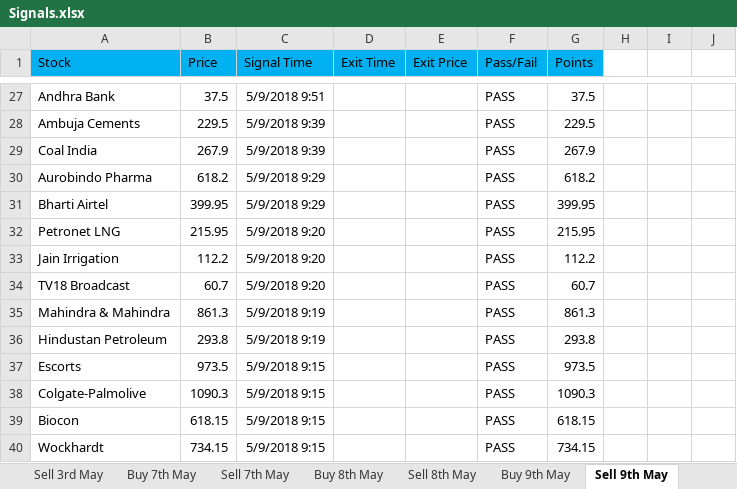
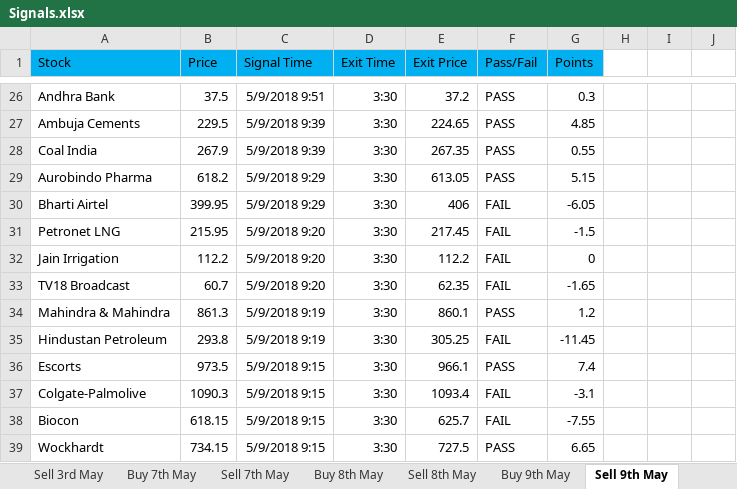
Before and after one commit to vinodhaganzenstill/investingsignal, an Excel workbook: Signals.xlsx, sheet Sell 9th May, drawn as a sheet; only a part is shown, gaps mark what is left out; values as stored, in another font and other column widths than the file's, no borders; addresses are those after the commit; the diff covers the shown part only; the diff names each change by its address in the sheet, - before the commit and + after, or states it on an @@ line.

```diff
--- a/Signals.xlsx (sheet Sell 9th May)
+++ b/Signals.xlsx (sheet Sell 9th May)
-D26:D39 (Exit Time): (empty)
+D26:D39 (Exit Time): 3:30
-E26 (Exit Price): (empty)
+E26 (Exit Price): 37.2
-G26 (Points): 37.5
+G26 (Points): 0.3
-E27 (Exit Price): (empty)
+E27 (Exit Price): 224.65
-G27 (Points): 229.5
+G27 (Points): 4.85
-E28 (Exit Price): (empty)
+E28 (Exit Price): 267.35
-G28 (Points): 267.9
+G28 (Points): 0.55
-E29 (Exit Price): (empty)
+E29 (Exit Price): 613.05
-G29 (Points): 618.2
+G29 (Points): 5.15
-E30 (Exit Price): (empty)
+E30 (Exit Price): 406
-F30:F33 (Pass/Fail): PASS
+F30:F33 (Pass/Fail): FAIL
-G30 (Points): 399.95
+G30 (Points): -6.05
-E31 (Exit Price): (empty)
+E31 (Exit Price): 217.45
-G31 (Points): 215.95
+G31 (Points): -1.5
-E32 (Exit Price): (empty)
+E32 (Exit Price): 112.2
-G32 (Points): 112.2
+G32 (Points): 0
-E33 (Exit Price): (empty)
+E33 (Exit Price): 62.35
-G33 (Points): 60.7
+G33 (Points): -1.65
-E34 (Exit Price): (empty)
+E34 (Exit Price): 860.1
-G34 (Points): 861.3
+G34 (Points): 1.2
-E35 (Exit Price): (empty)
+E35 (Exit Price): 305.25
-F35 (Pass/Fail): PASS
+F35 (Pass/Fail): FAIL
-G35 (Points): 293.8
+G35 (Points): -11.45
-E36 (Exit Price): (empty)
+E36 (Exit Price): 966.1
-G36 (Points): 973.5
+G36 (Points): 7.4
-E37 (Exit Price): (empty)
+E37 (Exit Price): 1093.4
-F37:F38 (Pass/Fail): PASS
+F37:F38 (Pass/Fail): FAIL
-G37 (Points): 1090.3
+G37 (Points): -3.1
-E38 (Exit Price): (empty)
+E38 (Exit Price): 625.7
-G38 (Points): 618.15
+G38 (Points): -7.55
-E39 (Exit Price): (empty)
+E39 (Exit Price): 727.5
-G39 (Points): 734.15
+G39 (Points): 6.65
```
Also changed, not shown: 1 removed row and 91 edited cells elsewhere in this sheet, other sheet tabs, formulas that keep their value.
